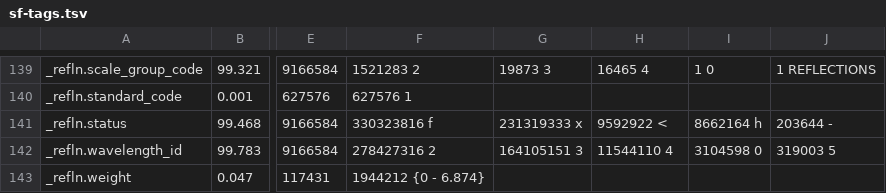
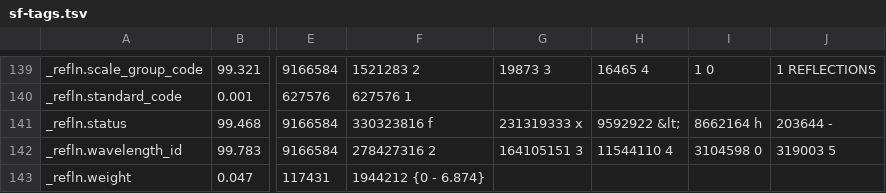
Before and after one commit to project-gemmi/pdb-stats, a TSV file: sf-tags.tsv, drawn as a sheet; only a part is shown, gaps mark what is left out; the diff names each change by its address in the sheet, - before the commit and + after, or states it on an @@ line.

```diff
--- a/sf-tags.tsv
+++ b/sf-tags.tsv
-H141: 9592922 <
+H141: 9592922 &lt;
```
Also changed, not shown: mmcif-tags.tsv, 1 other file.
